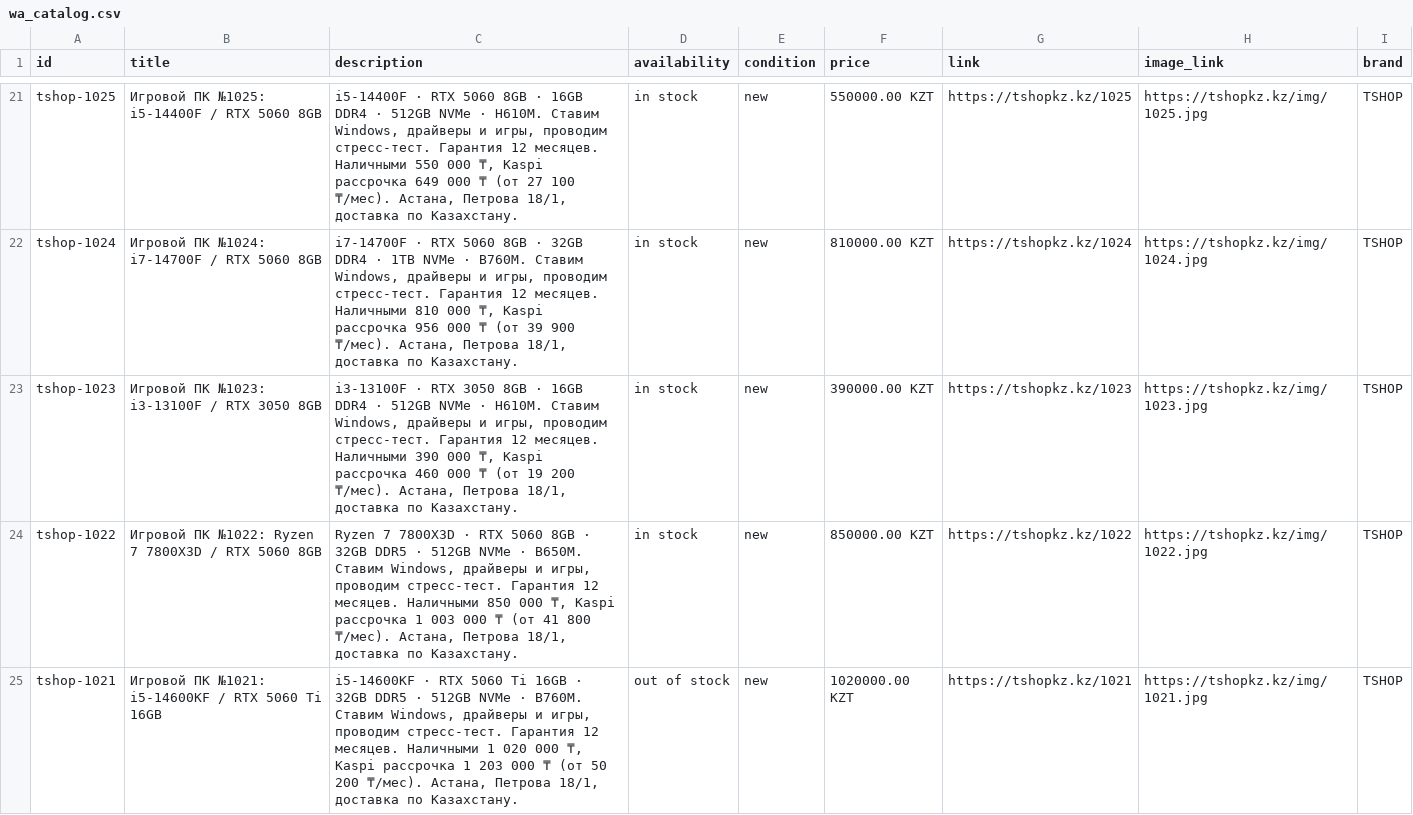
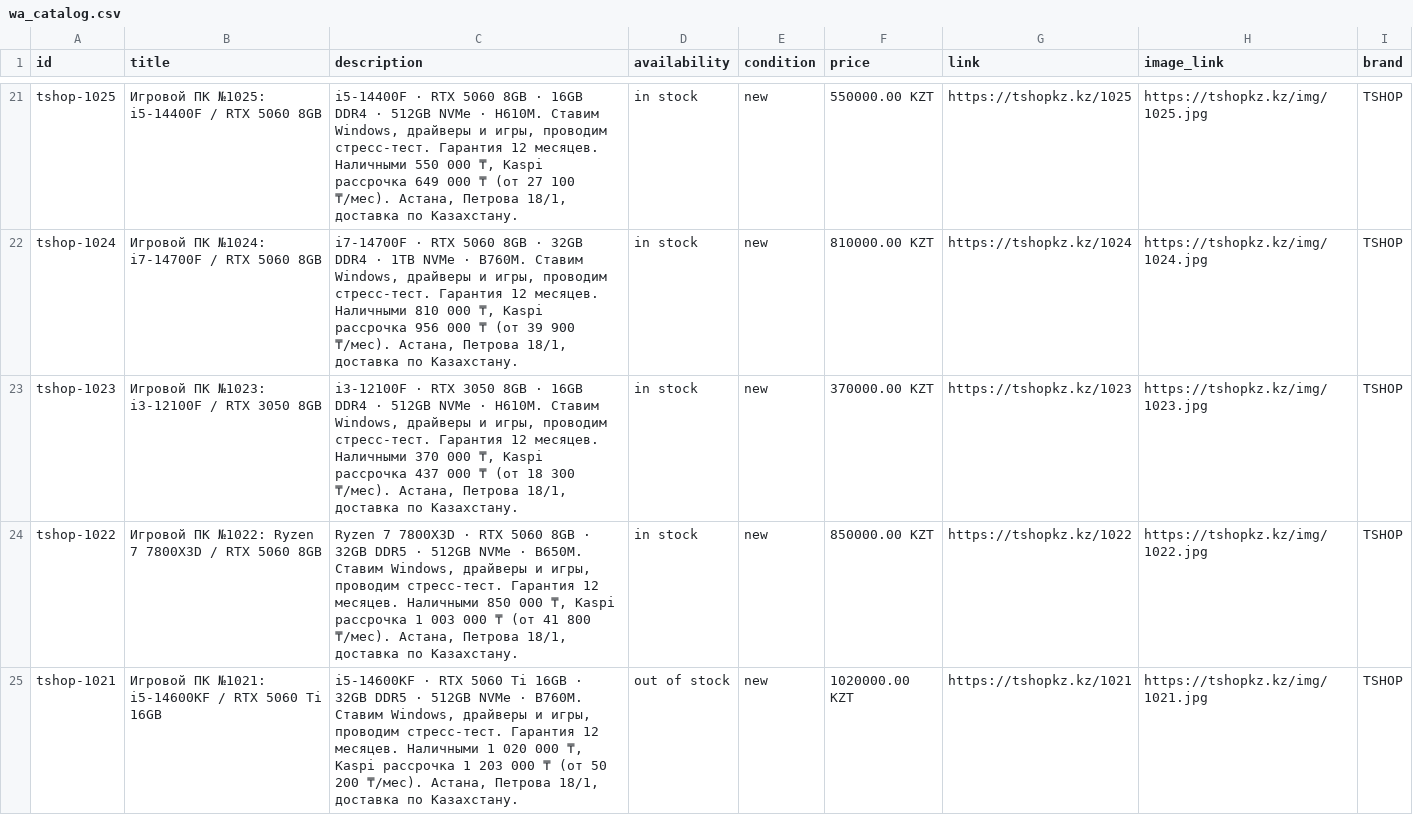
Before and after one commit to TSHOPKZ/tshopkz.github.io, a CSV file: wa_catalog.csv, drawn as a sheet; only a part is shown, gaps mark what is left out; the diff covers the shown part only.

```diff
--- a/wa_catalog.csv
+++ b/wa_catalog.csv
@@ -22,3 +22,3 @@ tshop-1025,Игровой ПК №1025: i5-14400F / RTX 5060 8GB,"i5-14400F · R
 tshop-1024,Игровой ПК №1024: i7-14700F / RTX 5060 8GB,"i7-14700F · RTX 5060 8GB · 32GB DDR4 · 1TB NVMe · B760M. Ставим Windows, драйверы и игры, проводим стресс-тест. Гарантия 12 месяцев. Наличными 810 000 ₸, Kaspi рассрочка 956 000 ₸ (от 39 900 ₸/мес). Астана, Петрова 18/1, доставка по Казахстану.",in stock,new,810000.00 KZT,https://tshopkz.kz/1024,https://tshopkz.kz/img/1024.jpg,TSHOP
-tshop-1023,Игровой ПК №1023: i3-13100F / RTX 3050 8GB,"i3-13100F · RTX 3050 8GB · 16GB DDR4 · 512GB NVMe · H610M. Ставим Windows, драйверы и игры, проводим стресс-тест. Гарантия 12 месяцев. Наличными 390 000 ₸, Kaspi рассрочка 460 000 ₸ (от 19 200 ₸/мес). Астана, Петрова 18/1, доставка по Казахстану.",in stock,new,390000.00 KZT,https://tshopkz.kz/1023,https://tshopkz.kz/img/1023.jpg,TSHOP
+tshop-1023,Игровой ПК №1023: i3-12100F / RTX 3050 8GB,"i3-12100F · RTX 3050 8GB · 16GB DDR4 · 512GB NVMe · H610M. Ставим Windows, драйверы и игры, проводим стресс-тест. Гарантия 12 месяцев. Наличными 370 000 ₸, Kaspi рассрочка 437 000 ₸ (от 18 300 ₸/мес). Астана, Петрова 18/1, доставка по Казахстану.",in stock,new,370000.00 KZT,https://tshopkz.kz/1023,https://tshopkz.kz/img/1023.jpg,TSHOP
 tshop-1022,Игровой ПК №1022: Ryzen 7 7800X3D / RTX 5060 8GB,"Ryzen 7 7800X3D · RTX 5060 8GB · 32GB DDR5 · 512GB NVMe · B650M. Ставим Windows, драйверы и игры, проводим стресс-тест. Гарантия 12 месяцев. Наличными 850 000 ₸, Kaspi рассрочка 1 003 000 ₸ (от 41 800 ₸/мес). Астана, Петрова 18/1, доставка по Казахстану.",in stock,new,850000.00 KZT,https://tshopkz.kz/1022,https://tshopkz.kz/img/1022.jpg,TSHOP
```
Also changed, not shown: 3 edited cells elsewhere in this file, 4 other files.
